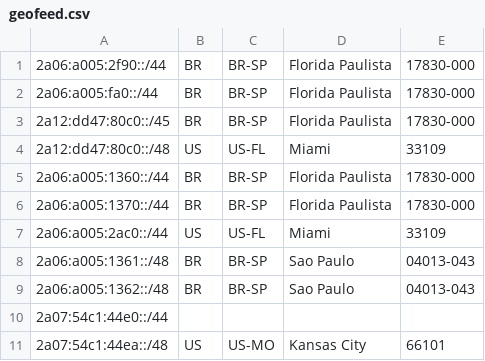
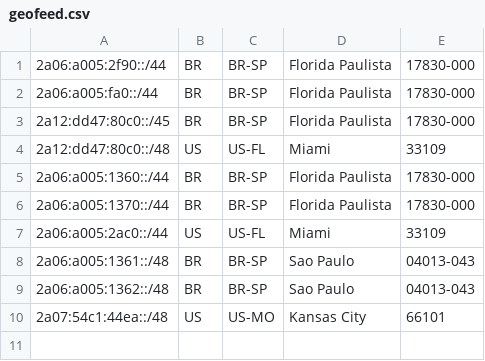
Before and after one commit to MrMoreira/geofeed, a CSV file: geofeed.csv, drawn as a sheet; the diff names each change by its address in the sheet, - before the commit and + after, or states it on an @@ line.

Commit message:
Update geofeed.csv

```diff
--- a/geofeed.csv
+++ b/geofeed.csv
-row 10: 2a07:54c1:44e0::/44
```
